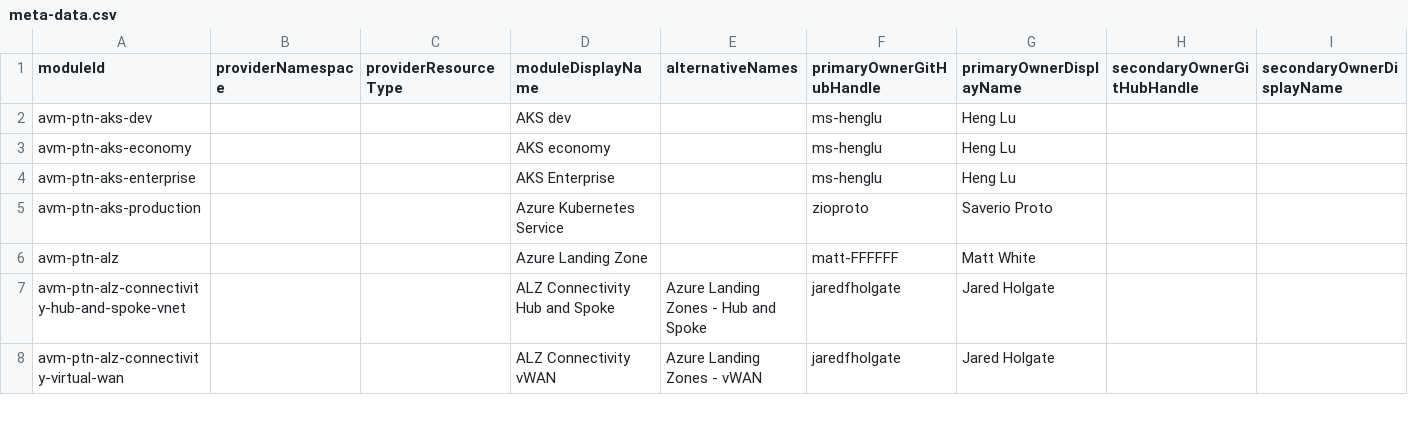
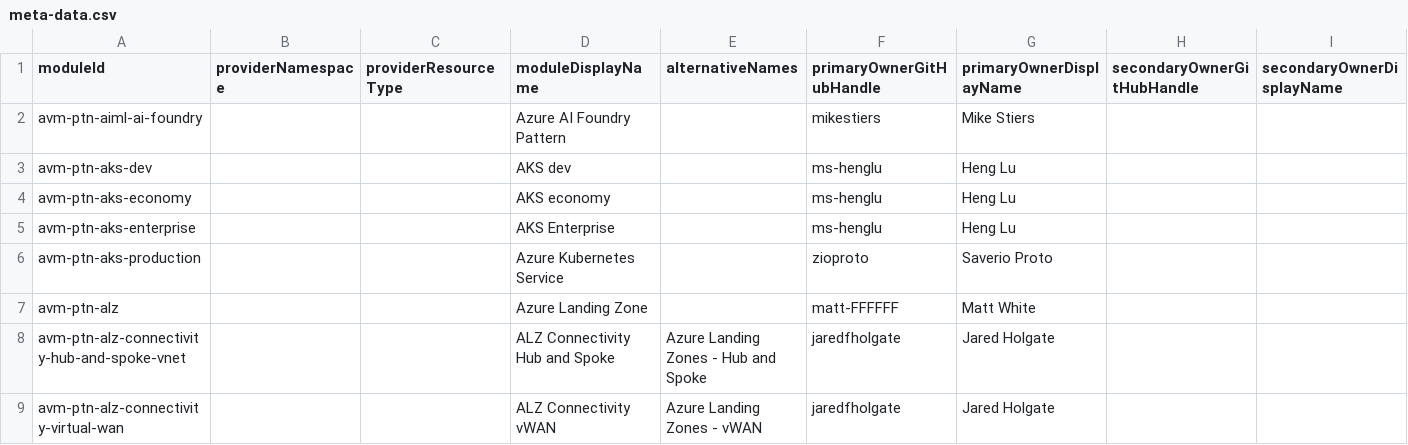
Before and after one commit to Azure/avm-terraform-governance, a CSV file: tf-repo-mgmt/repository-meta-data/meta-data.csv, drawn as a sheet; only a part is shown; the diff names each change by its address in the sheet, - before the commit and + after, or states it on an @@ line.

Commit message:
chore: add avm-ptn-aiml-ai-foundry metadata

```diff
--- a/tf-repo-mgmt/repository-meta-data/meta-data.csv
+++ b/tf-repo-mgmt/repository-meta-data/meta-data.csv
+row 2: avm-ptn-aiml-ai-foundry |  |  | Azure AI Foundry Pattern |  | mikestiers | Mike Stiers
```
